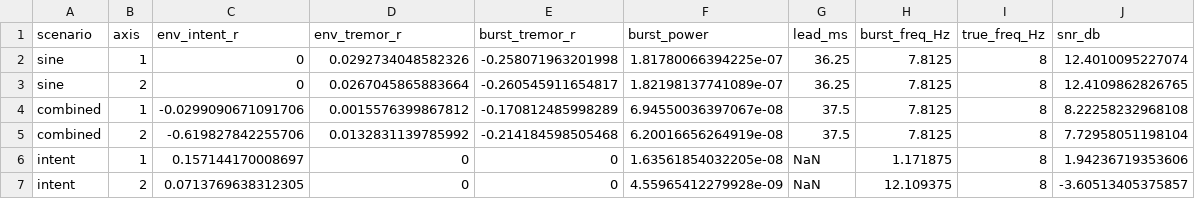
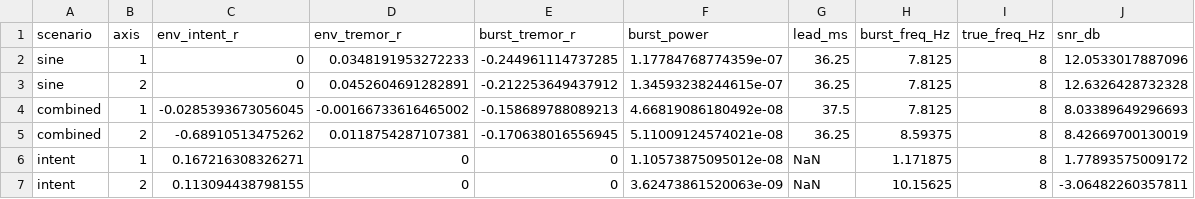
Before and after one commit to youngskylty/SensoSpoon, a CSV file: output/results/semg_characterization.csv, drawn as a sheet; only a part is shown; the diff covers the shown part only.

```diff
--- a/output/results/semg_characterization.csv
+++ b/output/results/semg_characterization.csv
@@ -1,7 +1,7 @@
 scenario,axis,env_intent_r,env_tremor_r,burst_tremor_r,burst_power,lead_ms,burst_freq_Hz,true_freq_Hz,snr_db
-sine,1,0,0.0292734048582326,-0.258071963201998,1.81780066394225e-07,36.25,7.8125,8,12.4010095227074
-sine,2,0,0.0267045865883664,-0.260545911654817,1.82198137741089e-07,36.25,7.8125,8,12.4109862826765
-combined,1,-0.0299090671091706,0.0015576399867812,-0.170812485998289,6.94550036397067e-08,37.5,7.8125,8,8.22258232968108
-combined,2,-0.619827842255706,0.0132831139785992,-0.214184598505468,6.20016656264919e-08,37.5,7.8125,8,7.72958051198104
-intent,1,0.157144170008697,0,0,1.63561854032205e-08,NaN,1.171875,8,1.94236719353606
-intent,2,0.0713769638312305,0,0,4.55965412279928e-09,NaN,12.109375,8,-3.60513405375857
+sine,1,0,0.0348191953272233,-0.244961114737285,1.17784768774359e-07,36.25,7.8125,8,12.0533017887096
+sine,2,0,0.0452604691282891,-0.212253649437912,1.34593238244615e-07,36.25,7.8125,8,12.6326428732328
+combined,1,-0.0285393673056045,-0.00166733616465002,-0.158689788089213,4.66819086180492e-08,37.5,7.8125,8,8.03389649296693
+combined,2,-0.68910513475262,0.0118754287107381,-0.170638016556945,5.11009124574021e-08,36.25,8.59375,8,8.42669700130019
+intent,1,0.167216308326271,0,0,1.10573875095012e-08,NaN,1.171875,8,1.77893575009172
+intent,2,0.113094438798155,0,0,3.62473861520063e-09,NaN,10.15625,8,-3.06482260357811
```
Also changed, not shown: 19 edited cells elsewhere in this file, output/results/validation_summary.csv, 3 other files.
